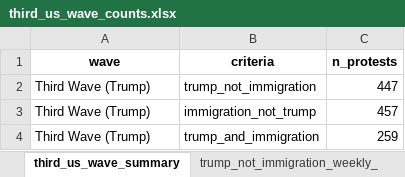
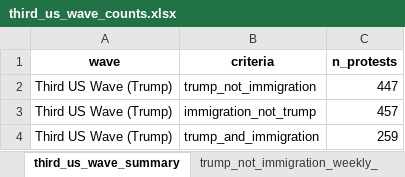
Before and after one commit to MPEDS/protests-analysis, an Excel workbook: docs/trends-paper/wave-counts/us-wave-counts/third_us_wave_counts.xlsx, sheet third_us_wave_summary, drawn as a sheet; values as stored, in another font and other column widths than the file's, no borders; the diff names each change by its address in the sheet, - before the commit and + after, or states it on an @@ line.

```diff
--- a/docs/trends-paper/wave-counts/us-wave-counts/third_us_wave_counts.xlsx (sheet third_us_wave_summary)
+++ b/docs/trends-paper/wave-counts/us-wave-counts/third_us_wave_counts.xlsx (sheet third_us_wave_summary)
-A2:A4 (wave): Third Wave (Trump)
+A2:A4 (wave): Third US Wave (Trump)
```
Also changed, not shown: docs/trends-paper/wave-counts/canada-wave-counts/first_canada_wave_counts.xlsx, docs/trends-paper/wave-counts/canada-wave-counts/second_canada_wave_counts.xlsx, 7 other files.
